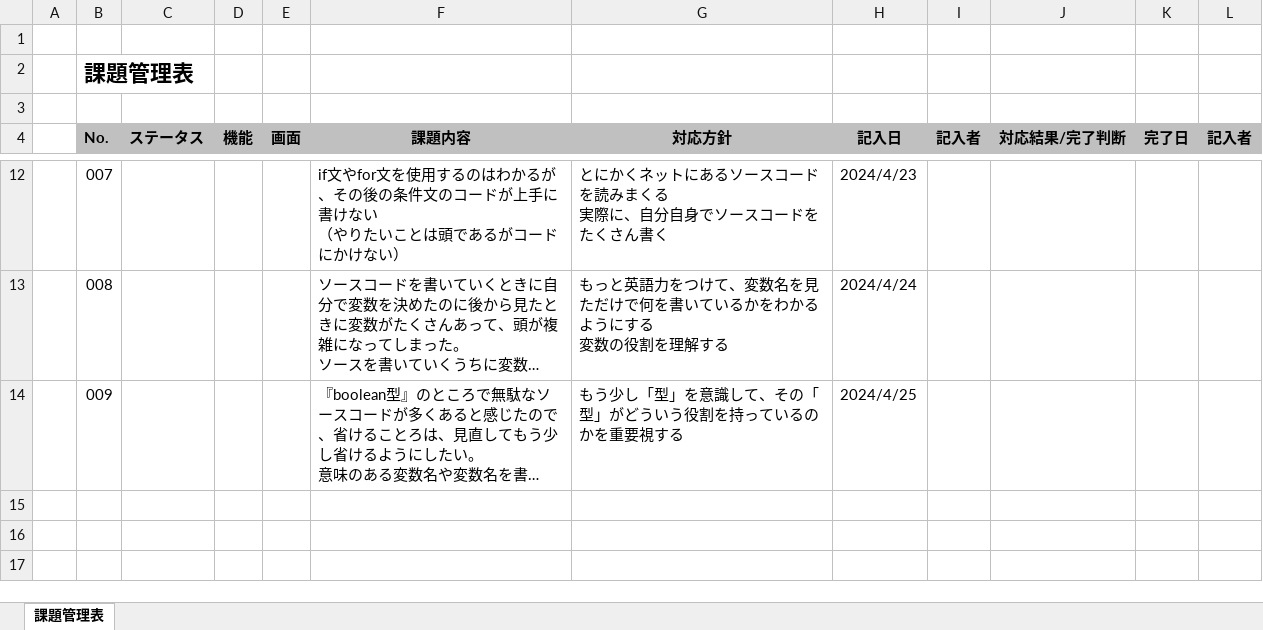
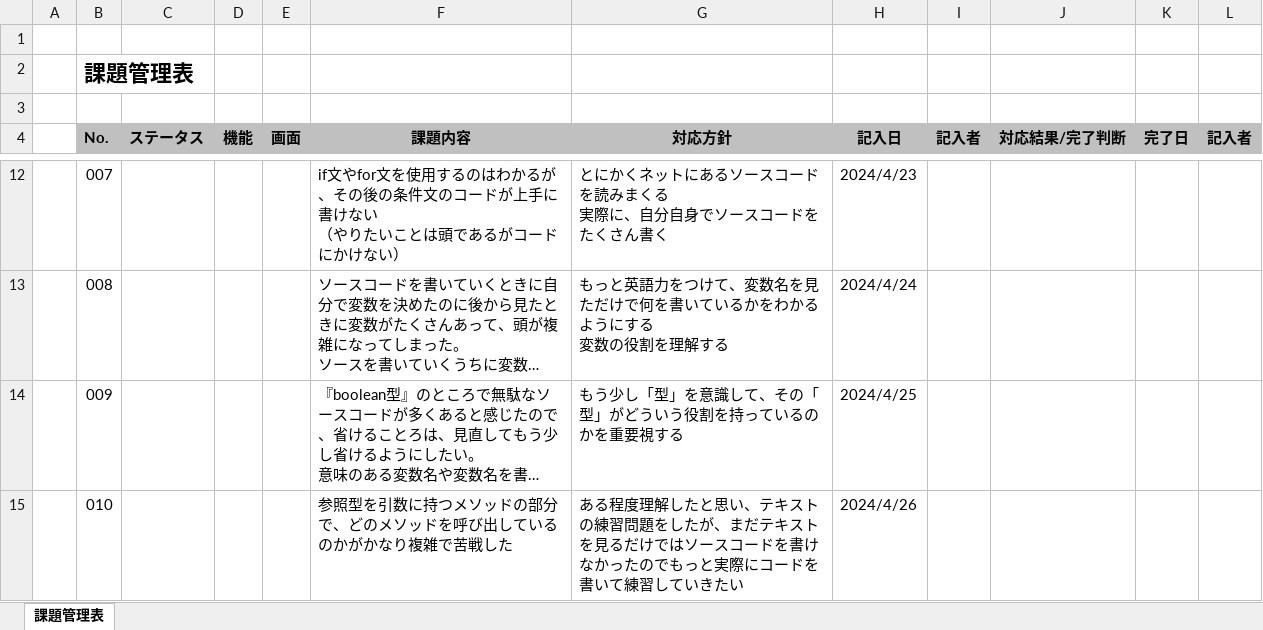
Before and after one commit to otareon/-documents, an Excel workbook: 07 ootareon 課題管理表.xlsx, sheet 課題管理表, drawn as a sheet; only a part is shown, gaps mark what is left out; long unchanged cells end in …; values as stored, in another font and other column widths than the file's, no borders; the diff names each change by its address in the sheet, - before the commit and + after, or states it on an @@ line.

```diff
--- a/07 ootareon 課題管理表.xlsx (sheet 課題管理表)
+++ b/07 ootareon 課題管理表.xlsx (sheet 課題管理表)
+row 15:  | 010 |  |  |  | 参照型を引数に持つメソッドの部分で、どのメソッドを呼び出しているのかがかなり複雑で苦戦した | ある程度理解したと思い、テキストの練習問題をしたが、まだテキストを見るだけではソースコードを書けなかったのでもっと実際にコードを書いて練習していきたい | 2024/4/26
```
Also changed, not shown: 07 ootareon 目標管理シート.xlsx.
